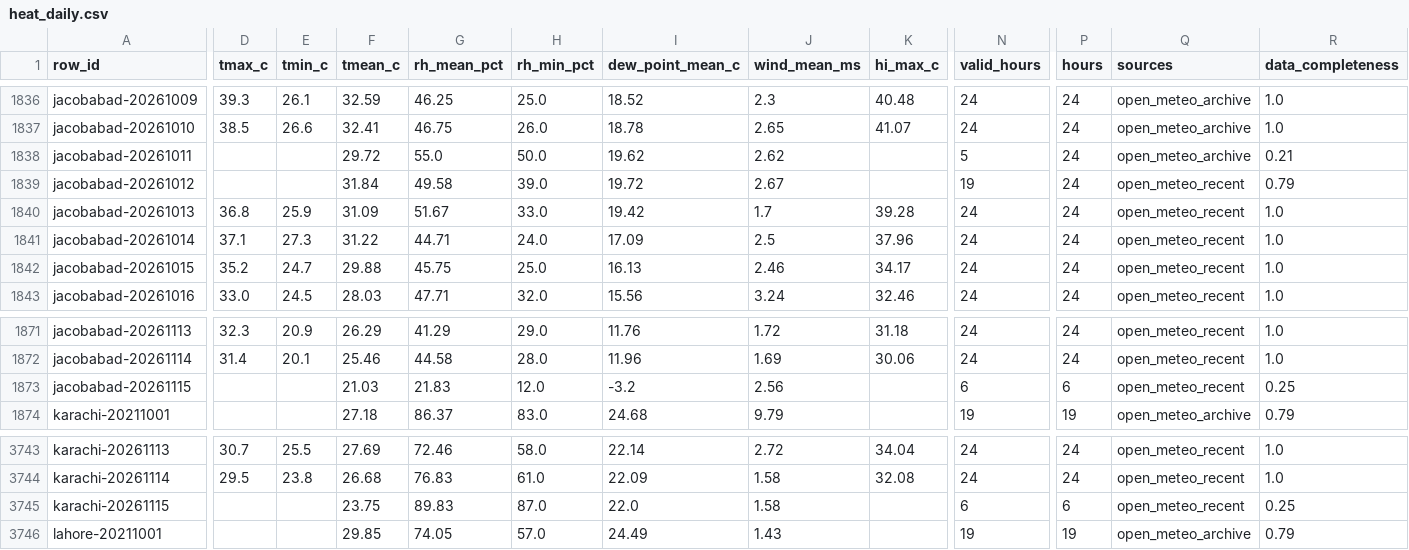
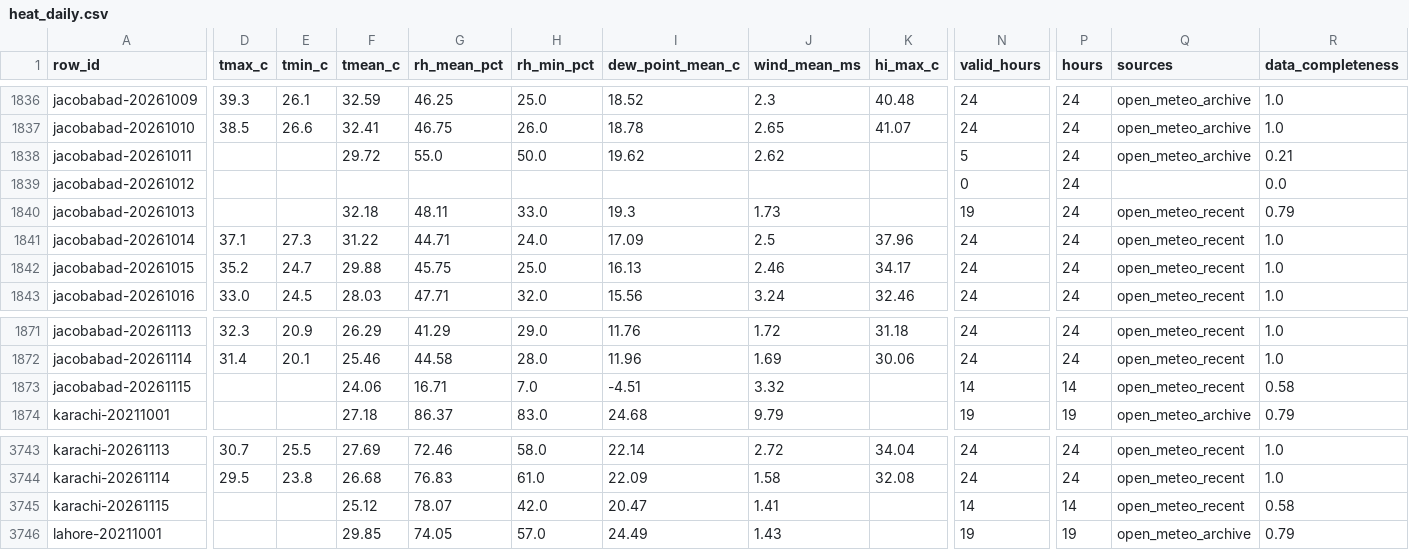
Before and after one commit to laiba2526/heatshield-pakistan, a CSV file: data/gold/heat_daily.csv, drawn as a sheet; only a part is shown, gaps mark what is left out; the diff covers the shown part only; the diff names each change by its address in the sheet, - before the commit and + after, or states it on an @@ line.

```diff
--- a/data/gold/heat_daily.csv
+++ b/data/gold/heat_daily.csv
-F1839 (tmean_c): 31.84
+F1839 (tmean_c): (empty)
-G1839 (rh_mean_pct): 49.58
+G1839 (rh_mean_pct): (empty)
-H1839 (rh_min_pct): 39.0
+H1839 (rh_min_pct): (empty)
-I1839 (dew_point_mean_c): 19.72
+I1839 (dew_point_mean_c): (empty)
-J1839 (wind_mean_ms): 2.67
+J1839 (wind_mean_ms): (empty)
-N1839 (valid_hours): 19
+N1839 (valid_hours): 0
-Q1839 (sources): open_meteo_recent
+Q1839 (sources): (empty)
-R1839 (data_completeness): 0.79
+R1839 (data_completeness): 0.0
-D1840 (tmax_c): 36.8
+D1840 (tmax_c): (empty)
-E1840 (tmin_c): 25.9
+E1840 (tmin_c): (empty)
-F1840 (tmean_c): 31.09
+F1840 (tmean_c): 32.18
-G1840 (rh_mean_pct): 51.67
+G1840 (rh_mean_pct): 48.11
-I1840 (dew_point_mean_c): 19.42
+I1840 (dew_point_mean_c): 19.3
-J1840 (wind_mean_ms): 1.7
+J1840 (wind_mean_ms): 1.73
-K1840 (hi_max_c): 39.28
+K1840 (hi_max_c): (empty)
-N1840 (valid_hours): 24
+N1840 (valid_hours): 19
-R1840 (data_completeness): 1.0
+R1840 (data_completeness): 0.79
-F1873 (tmean_c): 21.03
+F1873 (tmean_c): 24.06
-G1873 (rh_mean_pct): 21.83
+G1873 (rh_mean_pct): 16.71
-H1873 (rh_min_pct): 12.0
+H1873 (rh_min_pct): 7.0
-I1873 (dew_point_mean_c): -3.2
+I1873 (dew_point_mean_c): -4.51
-J1873 (wind_mean_ms): 2.56
+J1873 (wind_mean_ms): 3.32
-N1873 (valid_hours): 6
+N1873 (valid_hours): 14
-P1873 (hours): 6
+P1873 (hours): 14
-R1873 (data_completeness): 0.25
+R1873 (data_completeness): 0.58
-F3745 (tmean_c): 23.75
+F3745 (tmean_c): 25.12
-G3745 (rh_mean_pct): 89.83
+G3745 (rh_mean_pct): 78.07
-H3745 (rh_min_pct): 87.0
+H3745 (rh_min_pct): 42.0
-I3745 (dew_point_mean_c): 22.0
+I3745 (dew_point_mean_c): 20.47
-J3745 (wind_mean_ms): 1.58
+J3745 (wind_mean_ms): 1.41
-N3745 (valid_hours): 6
+N3745 (valid_hours): 14
-P3745 (hours): 6
+P3745 (hours): 14
-R3745 (data_completeness): 0.25
+R3745 (data_completeness): 0.58
```
Also changed, not shown: 12 edited cells elsewhere in this file, data/gold/forecast_daily.csv, 11 other files.
